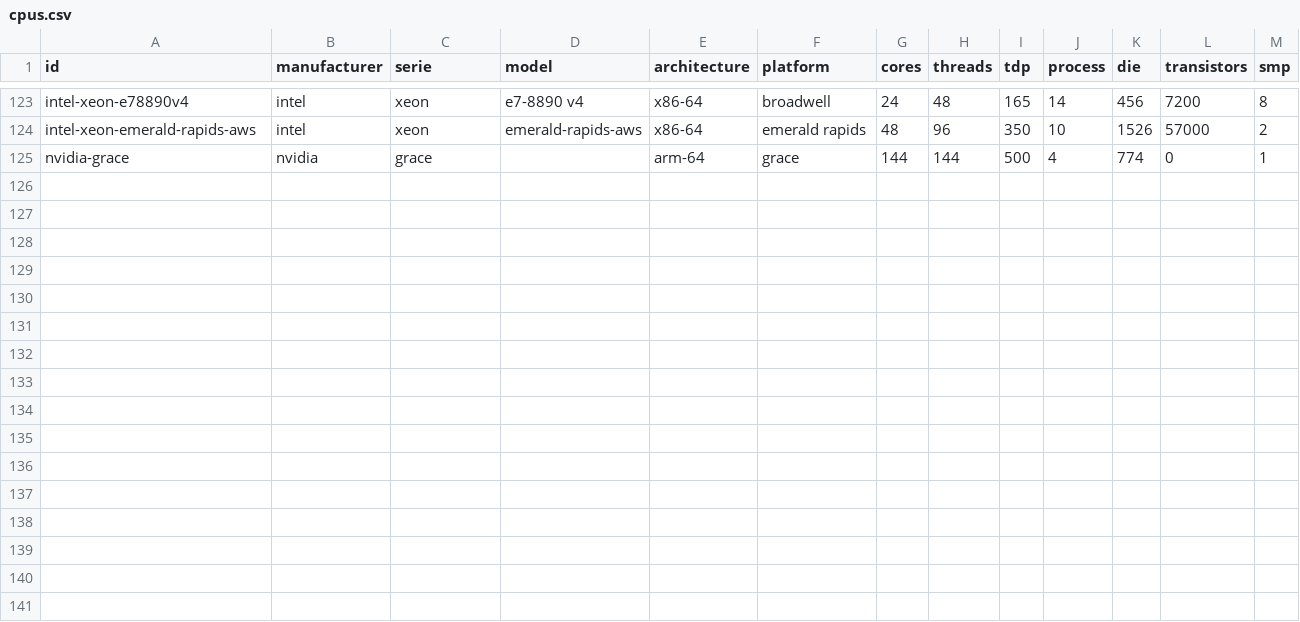
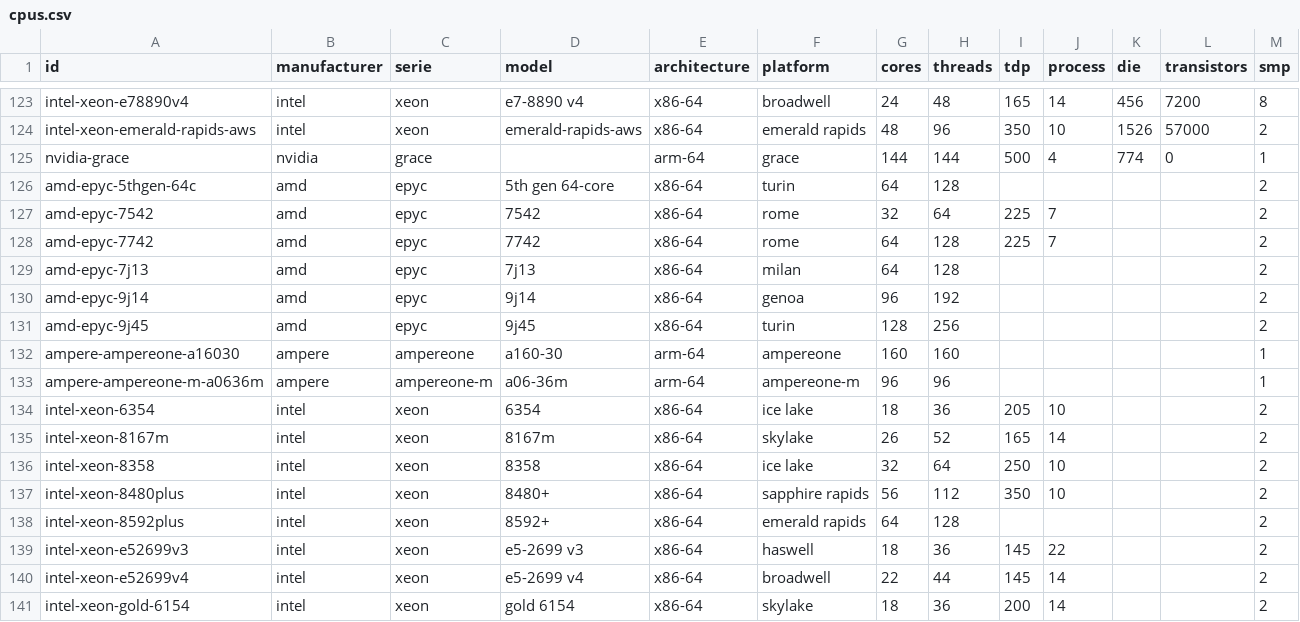
Before and after one commit to digital4better/data, a CSV file: data/cloud/cpus.csv, drawn as a sheet; only a part is shown, gaps mark what is left out.

Commit message:
Add Oracle cloud data and refresh cloud sustainability metrics

```diff
--- a/data/cloud/cpus.csv
+++ b/data/cloud/cpus.csv
@@ -125 +125,17 @@ intel-xeon-emerald-rapids-aws,intel,xeon,emerald-rapids-aws,x86-64,emerald rapid
 nvidia-grace,nvidia,grace,,arm-64,grace,144,144,500,4,774,0,1
+amd-epyc-5thgen-64c,amd,epyc,5th gen 64-core,x86-64,turin,64,128,,,,,2
+amd-epyc-7542,amd,epyc,7542,x86-64,rome,32,64,225,7,,,2
+amd-epyc-7742,amd,epyc,7742,x86-64,rome,64,128,225,7,,,2
+amd-epyc-7j13,amd,epyc,7j13,x86-64,milan,64,128,,,,,2
+amd-epyc-9j14,amd,epyc,9j14,x86-64,genoa,96,192,,,,,2
+amd-epyc-9j45,amd,epyc,9j45,x86-64,turin,128,256,,,,,2
+ampere-ampereone-a16030,ampere,ampereone,a160-30,arm-64,ampereone,160,160,,,,,1
+ampere-ampereone-m-a0636m,ampere,ampereone-m,a06-36m,arm-64,ampereone-m,96,96,,,,,1
+intel-xeon-6354,intel,xeon,6354,x86-64,ice lake,18,36,205,10,,,2
+intel-xeon-8167m,intel,xeon,8167m,x86-64,skylake,26,52,165,14,,,2
+intel-xeon-8358,intel,xeon,8358,x86-64,ice lake,32,64,250,10,,,2
+intel-xeon-8480plus,intel,xeon,8480+,x86-64,sapphire rapids,56,112,350,10,,,2
+intel-xeon-8592plus,intel,xeon,8592+,x86-64,emerald rapids,64,128,,,,,2
+intel-xeon-e52699v3,intel,xeon,e5-2699 v3,x86-64,haswell,18,36,145,22,,,2
+intel-xeon-e52699v4,intel,xeon,e5-2699 v4,x86-64,broadwell,22,44,145,14,,,2
+intel-xeon-gold-6154,intel,xeon,gold 6154,x86-64,skylake,18,36,200,14,,,2
```
Also changed, not shown: data/cloud/accelerators.csv, data/cloud/aws-regions.csv, 17 other files.
